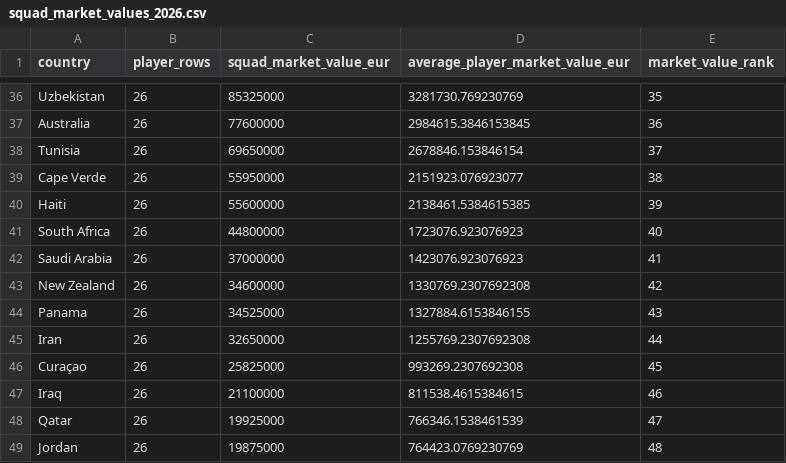
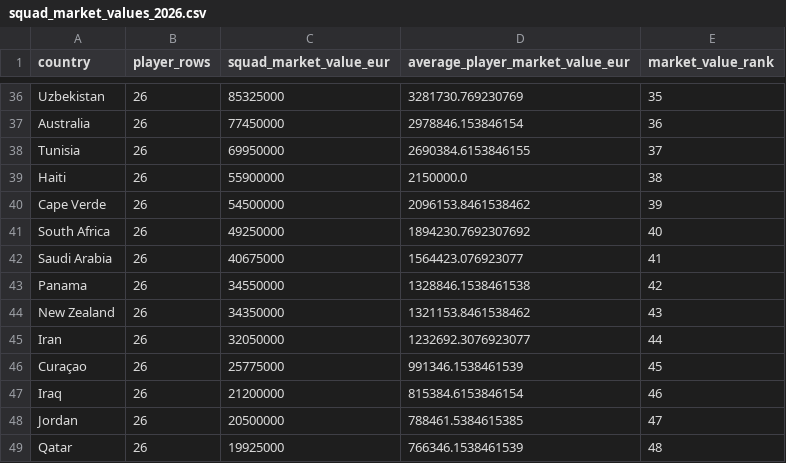
Before and after one commit to emot1on/worldcup-2026-dashboard, a CSV file: output/dashboard-data/curated/squad_market_values_2026.csv, drawn as a sheet; only a part is shown, gaps mark what is left out; removed rows and columns are numbered as before the commit, all else as after; the diff covers the shown part only; the diff names each change by its address in the sheet, - before the commit and + after, or states it on an @@ line.

```diff
--- a/output/dashboard-data/curated/squad_market_values_2026.csv
+++ b/output/dashboard-data/curated/squad_market_values_2026.csv
-C37 (squad_market_value_eur): 77600000
+C37 (squad_market_value_eur): 77450000
-D37 (average_player_market_value_eur): 2984615.3846153845
+D37 (average_player_market_value_eur): 2978846.153846154
-C38 (squad_market_value_eur): 69650000
+C38 (squad_market_value_eur): 69950000
-D38 (average_player_market_value_eur): 2678846.153846154
+D38 (average_player_market_value_eur): 2690384.6153846155
-row 39: Cape Verde | 26 | 55950000 | 2151923.076923077 | 38
-C39 (squad_market_value_eur): 55600000
+C39 (squad_market_value_eur): 55900000
-D39 (average_player_market_value_eur): 2138461.5384615385
+D39 (average_player_market_value_eur): 2150000.0
-E39 (market_value_rank): 39
+E39 (market_value_rank): 38
+row 40: Cape Verde | 26 | 54500000 | 2096153.8461538462 | 39
-C41 (squad_market_value_eur): 44800000
+C41 (squad_market_value_eur): 49250000
-D41 (average_player_market_value_eur): 1723076.923076923
+D41 (average_player_market_value_eur): 1894230.7692307692
-C42 (squad_market_value_eur): 37000000
+C42 (squad_market_value_eur): 40675000
-D42 (average_player_market_value_eur): 1423076.923076923
+D42 (average_player_market_value_eur): 1564423.076923077
-row 43: New Zealand | 26 | 34600000 | 1330769.2307692308 | 42
-C43 (squad_market_value_eur): 34525000
+C43 (squad_market_value_eur): 34550000
-D43 (average_player_market_value_eur): 1327884.6153846155
+D43 (average_player_market_value_eur): 1328846.1538461538
-E43 (market_value_rank): 43
+E43 (market_value_rank): 42
+row 44: New Zealand | 26 | 34350000 | 1321153.8461538462 | 43
-C45 (squad_market_value_eur): 32650000
+C45 (squad_market_value_eur): 32050000
-D45 (average_player_market_value_eur): 1255769.2307692308
+D45 (average_player_market_value_eur): 1232692.3076923077
-C46 (squad_market_value_eur): 25825000
+C46 (squad_market_value_eur): 25775000
-D46 (average_player_market_value_eur): 993269.2307692308
+D46 (average_player_market_value_eur): 991346.1538461539
-C47 (squad_market_value_eur): 21100000
+C47 (squad_market_value_eur): 21200000
-D47 (average_player_market_value_eur): 811538.4615384615
+D47 (average_player_market_value_eur): 815384.6153846154
+row 48: Jordan | 26 | 20500000 | 788461.5384615385 | 47
-E49 (market_value_rank): 47
+E49 (market_value_rank): 48
-row 49: Jordan | 26 | 19875000 | 764423.0769230769 | 48
```
Also changed, not shown: 2 added rows, 2 removed rows and 60 edited cells elsewhere in this file, output/dashboard-data/curated/coach_titles_2026.csv, output/dashboard-data/curated/coaches_2026.csv, 17 other files.
